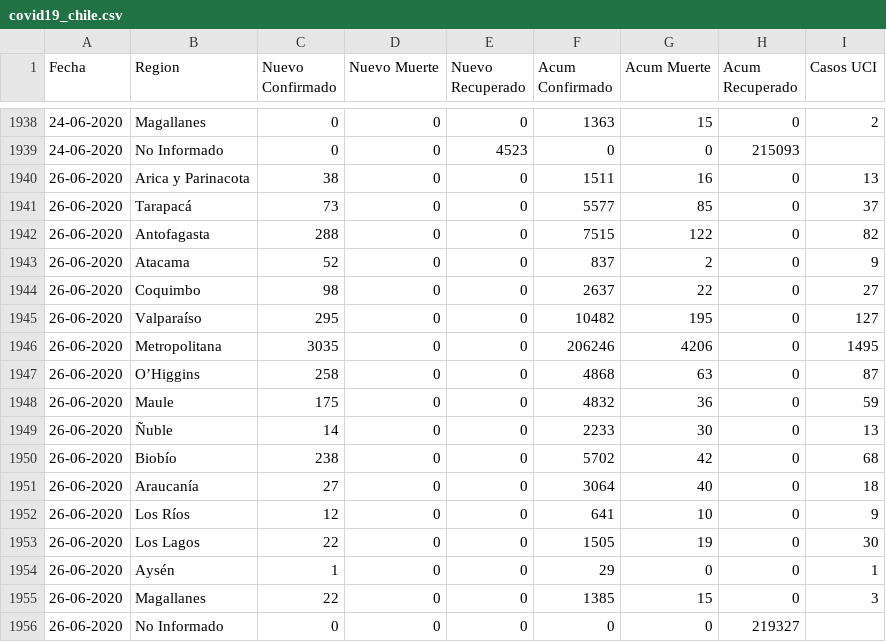
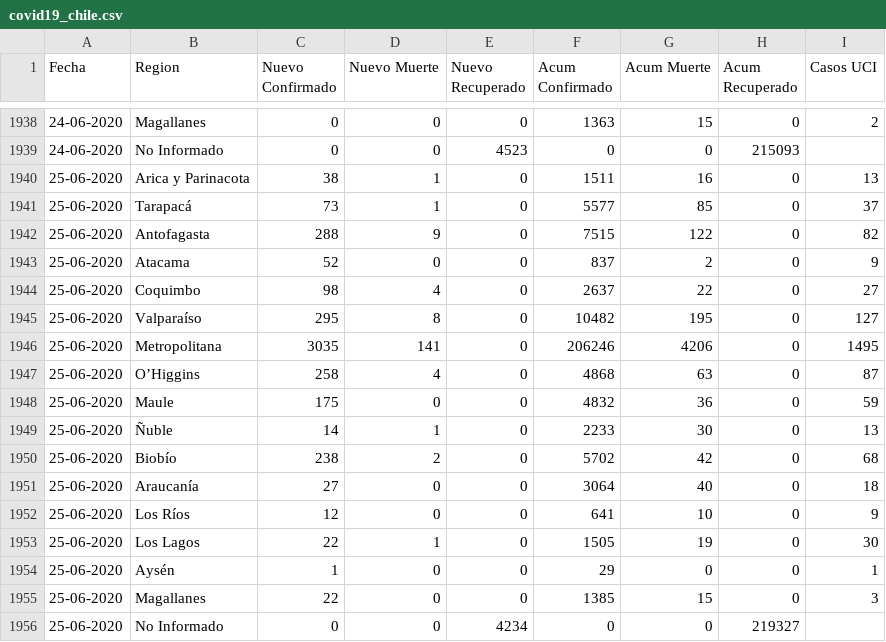
Before and after one commit to ivanMSC/COVID19_Chile, a CSV file: covid19_chile.csv, drawn as a sheet; only a part is shown, gaps mark what is left out.

Commit message:
2020-06-25

```diff
--- a/covid19_chile.csv
+++ b/covid19_chile.csv
@@ -1939,18 +1939,18 @@ Fecha,Region,Nuevo Confirmado,Nuevo Muerte,Nuevo Recuperado,Acum Confirmado,Acum
 24-06-2020,No Informado,0,0,4523,0,0,215093,
-26-06-2020,Arica y Parinacota,38,0,0,1511,16,0,13
-26-06-2020,Tarapacá,73,0,0,5577,85,0,37
-26-06-2020,Antofagasta,288,0,0,7515,122,0,82
-26-06-2020,Atacama,52,0,0,837,2,0,9
-26-06-2020,Coquimbo,98,0,0,2637,22,0,27
-26-06-2020,Valparaíso,295,0,0,10482,195,0,127
-26-06-2020,Metropolitana,3035,0,0,206246,4206,0,1495
-26-06-2020,O’Higgins,258,0,0,4868,63,0,87
-26-06-2020,Maule,175,0,0,4832,36,0,59
-26-06-2020,Ñuble,14,0,0,2233,30,0,13
-26-06-2020,Biobío,238,0,0,5702,42,0,68
-26-06-2020,Araucanía,27,0,0,3064,40,0,18
-26-06-2020,Los Ríos,12,0,0,641,10,0,9
-26-06-2020,Los Lagos,22,0,0,1505,19,0,30
-26-06-2020,Aysén,1,0,0,29,0,0,1
-26-06-2020,Magallanes,22,0,0,1385,15,0,3
-26-06-2020,No Informado,0,0,0,0,0,219327,
+25-06-2020,Arica y Parinacota,38,1,0,1511,16,0,13
+25-06-2020,Tarapacá,73,1,0,5577,85,0,37
+25-06-2020,Antofagasta,288,9,0,7515,122,0,82
+25-06-2020,Atacama,52,0,0,837,2,0,9
+25-06-2020,Coquimbo,98,4,0,2637,22,0,27
+25-06-2020,Valparaíso,295,8,0,10482,195,0,127
+25-06-2020,Metropolitana,3035,141,0,206246,4206,0,1495
+25-06-2020,O’Higgins,258,4,0,4868,63,0,87
+25-06-2020,Maule,175,0,0,4832,36,0,59
+25-06-2020,Ñuble,14,1,0,2233,30,0,13
+25-06-2020,Biobío,238,2,0,5702,42,0,68
+25-06-2020,Araucanía,27,0,0,3064,40,0,18
+25-06-2020,Los Ríos,12,0,0,641,10,0,9
+25-06-2020,Los Lagos,22,1,0,1505,19,0,30
+25-06-2020,Aysén,1,0,0,29,0,0,1
+25-06-2020,Magallanes,22,0,0,1385,15,0,3
+25-06-2020,No Informado,0,0,4234,0,0,219327,
```
